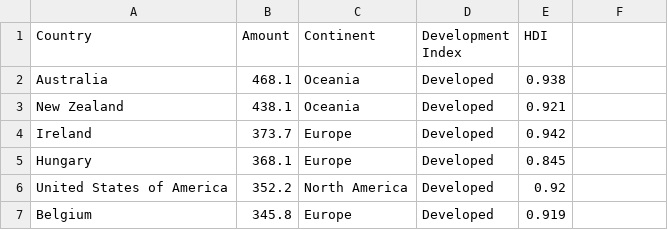
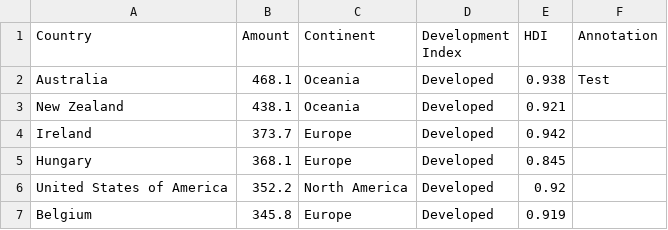
Before and after one commit to rp-mon/rp-mon.github.io, a CSV file: FIT3179/assignment 2/global-cancer-data4.csv, drawn as a sheet; only a part is shown; the diff names each change by its address in the sheet, - before the commit and + after, or states it on an @@ line.

```diff
--- a/FIT3179/assignment 2/global-cancer-data4.csv
+++ b/FIT3179/assignment 2/global-cancer-data4.csv
-F1: (empty)
+F1: Annotation
-F2 (Annotation): (empty)
+F2 (Annotation): Test
```
Also changed, not shown: 1 other file.
